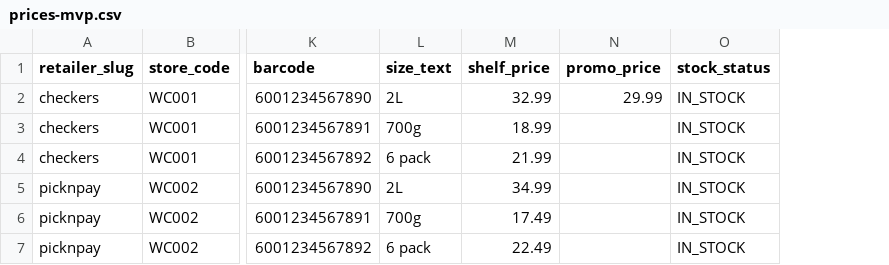
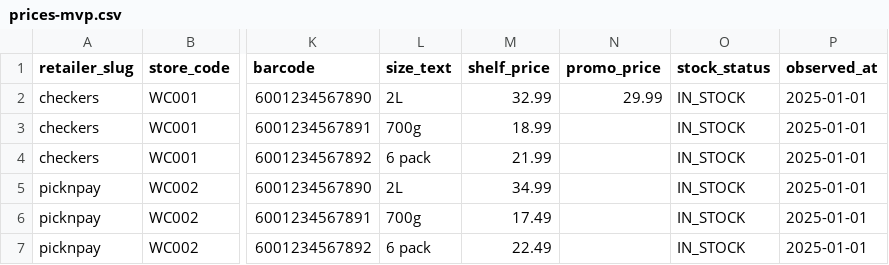
Before and after one commit to YGlelani/shopping-diary, a CSV file: samples/prices-mvp.csv, drawn as a sheet; only a part is shown, gaps mark what is left out; the diff names each change by its address in the sheet, - before the commit and + after, or states it on an @@ line.

Commit message:
Implement supermarket price comparison

```diff
--- a/samples/prices-mvp.csv
+++ b/samples/prices-mvp.csv
+column P (observed_at), rows 2-7: all 2025-01-01
```
Also changed, not shown: 28 other files.
